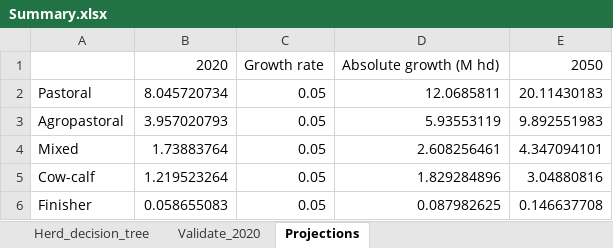
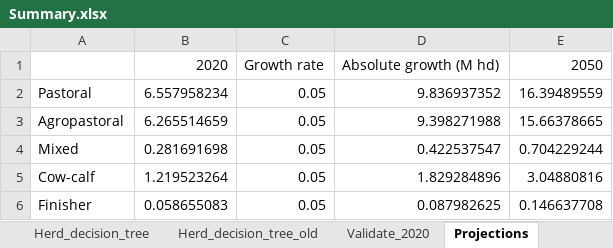
Before and after one commit to James-Hawkins/KE.beef.spatial, an Excel workbook: Rasterized animal populations/Zonal statistics/Summary.xlsx, sheet Projections, drawn as a sheet; values as stored, in another font and other column widths than the file's, no borders; the diff names each change by its address in the sheet, - before the commit and + after, or states it on an @@ line.

```diff
--- a/Rasterized animal populations/Zonal statistics/Summary.xlsx (sheet Projections)
+++ b/Rasterized animal populations/Zonal statistics/Summary.xlsx (sheet Projections)
+sheet tab: Herd_decision_tree_old
-B2: 8.045720734
+B2: 6.557958234
-D2: 12.0685811
+D2: 9.836937352
-E2: 20.11430183
+E2: 16.39489559
-B3: 3.957020793
+B3: 6.265514659
-D3: 5.93553119
+D3: 9.398271988
-E3: 9.892551983
+E3: 15.66378665
-B4: 1.73883764
+B4: 0.281691698
-D4: 2.608256461
+D4: 0.422537547
-E4: 4.347094101
+E4: 0.704229244
```
Also changed, not shown: sheet Herd_decision_tree, sheet Validate_2020, formulas that keep their value, 4 other files.
